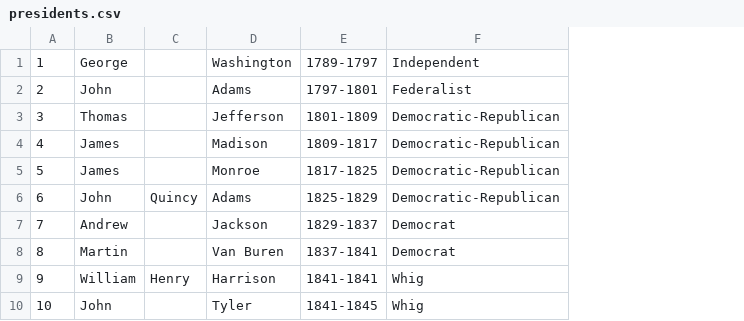
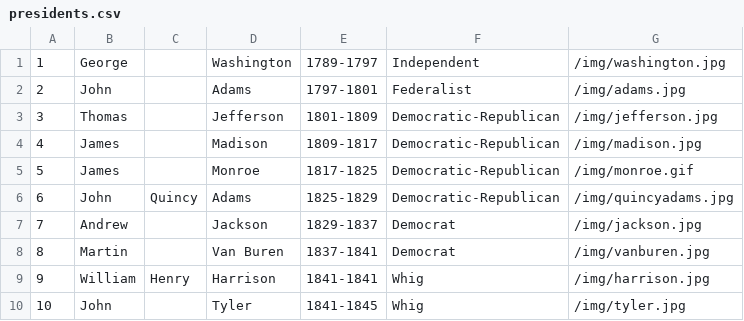
Before and after one commit to JosiahDM/Presidents, a CSV file: WebContent/WEB-INF/presidents.csv, drawn as a sheet; only a part is shown; the diff names each change by its address in the sheet, - before the commit and + after, or states it on an @@ line.

```diff
--- a/WebContent/WEB-INF/presidents.csv
+++ b/WebContent/WEB-INF/presidents.csv
+column G, rows 1-10: /img/washington.jpg | /img/adams.jpg | /img/jefferson.jpg | /img/madison.jpg | /img/monroe.gif | /img/quincyadams.jpg | /img/jackson.jpg | /img/vanburen.jpg | /img/harrison.jpg | /img/tyler.jpg
```
Also changed, not shown: 48 other files.
